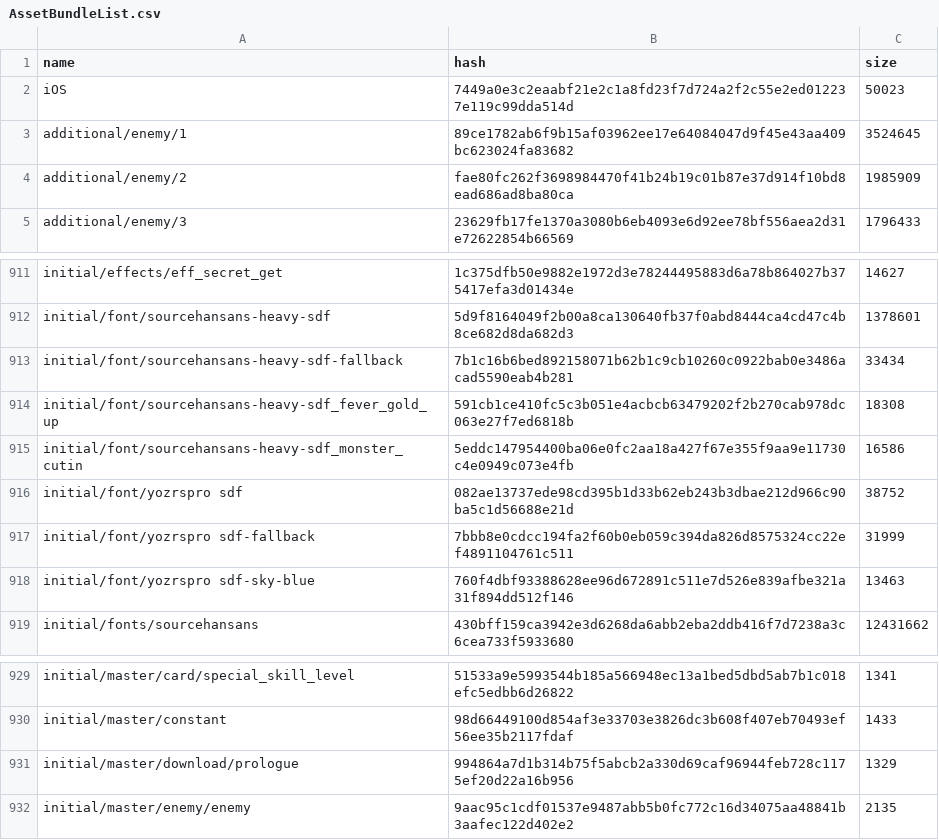
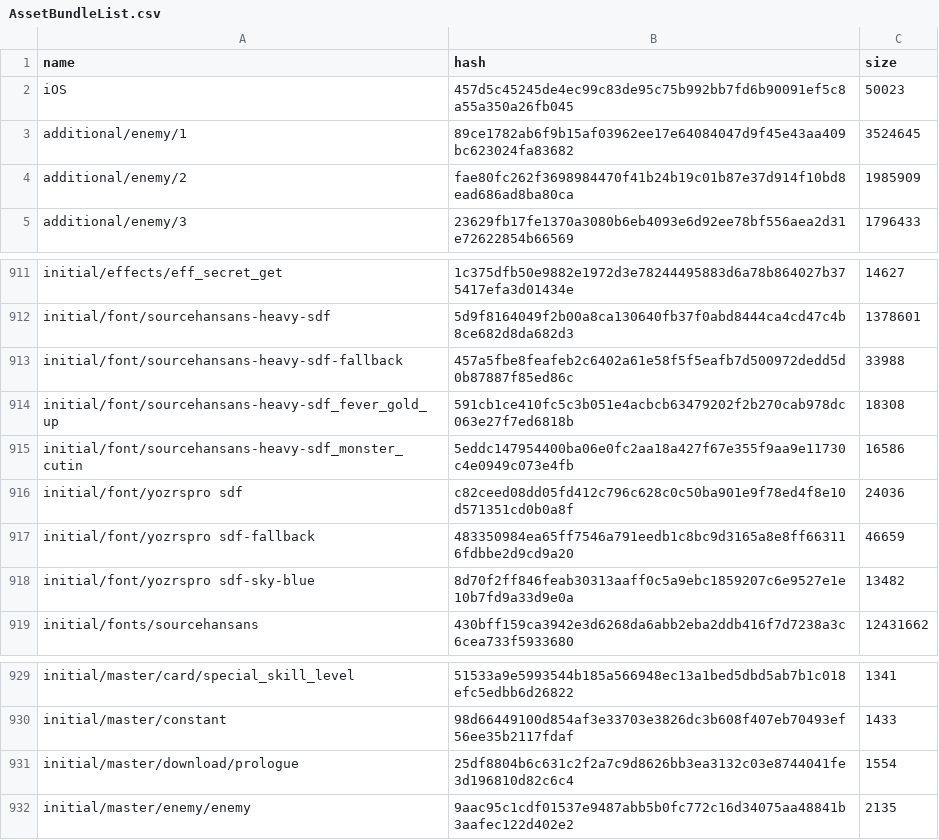
Before and after one commit to onederappli/AB_SF_iOS, a CSV file: 100/AssetBundleList.csv, drawn as a sheet; only a part is shown, gaps mark what is left out.

```diff
--- a/100/AssetBundleList.csv
+++ b/100/AssetBundleList.csv
@@ -1,3 +1,3 @@
 name,hash,size
-iOS,7449a0e3c2eaabf21e2c1a8fd23f7d724a2f2c55e2ed012237e119c99dda514d,50023
+iOS,457d5c45245de4ec99c83de95c75b992bb7fd6b90091ef5c8a55a350a26fb045,50023
 additional/enemy/1,89ce1782ab6f9b15af03962ee17e64084047d9f45e43aa409bc623024fa83682,3524645
@@ -912,8 +912,8 @@ initial/effects/eff_secret_get,1c375dfb50e9882e1972d3e78244495883d6a78b864027b37
 initial/font/sourcehansans-heavy-sdf,5d9f8164049f2b00a8ca130640fb37f0abd8444ca4cd47c4b8ce682d8da682d3,1378601
-initial/font/sourcehansans-heavy-sdf-fallback,7b1c16b6bed892158071b62b1c9cb10260c0922bab0e3486acad5590eab4b281,33434
+initial/font/sourcehansans-heavy-sdf-fallback,457a5fbe8feafeb2c6402a61e58f5f5eafb7d500972dedd5d0b87887f85ed86c,33988
 initial/font/sourcehansans-heavy-sdf_fever_gold_up,591cb1ce410fc5c3b051e4acbcb63479202f2b270cab978dc063e27f7ed6818b,18308
 initial/font/sourcehansans-heavy-sdf_monster_cutin,5eddc147954400ba06e0fc2aa18a427f67e355f9aa9e11730c4e0949c073e4fb,16586
-initial/font/yozrspro sdf,082ae13737ede98cd395b1d33b62eb243b3dbae212d966c90ba5c1d56688e21d,38752
-initial/font/yozrspro sdf-fallback,7bbb8e0cdcc194fa2f60b0eb059c394da826d8575324cc22ef4891104761c511,31999
-initial/font/yozrspro sdf-sky-blue,760f4dbf93388628ee96d672891c511e7d526e839afbe321a31f894dd512f146,13463
+initial/font/yozrspro sdf,c82ceed08dd05fd412c796c628c0c50ba901e9f78ed4f8e10d571351cd0b0a8f,24036
+initial/font/yozrspro sdf-fallback,483350984ea65ff7546a791eedb1c8bc9d3165a8e8ff663116fdbbe2d9cd9a20,46659
+initial/font/yozrspro sdf-sky-blue,8d70f2ff846feab30313aaff0c5a9ebc1859207c6e9527e1e10b7fd9a33d9e0a,13482
 initial/fonts/sourcehansans,430bff159ca3942e3d6268da6abb2eba2ddb416f7d7238a3c6cea733f5933680,12431662
@@ -930,3 +930,3 @@ initial/master/card/special_skill_level,51533a9e5993544b185a566948ec13a1bed5dbd5
 initial/master/constant,98d66449100d854af3e33703e3826dc3b608f407eb70493ef56ee35b2117fdaf,1433
-initial/master/download/prologue,994864a7d1b314b75f5abcb2a330d69caf96944feb728c1175ef20d22a16b956,1329
+initial/master/download/prologue,25df8804b6c631c2f2a7c9d8626bb3ea3132c03e8744041fe3d196810d82c6c4,1554
 initial/master/enemy/enemy,9aac95c1cdf01537e9487abb5b0fc772c16d34075aa48841b3aafec122d402e2,2135
```
Also changed, not shown: 12 other files.
